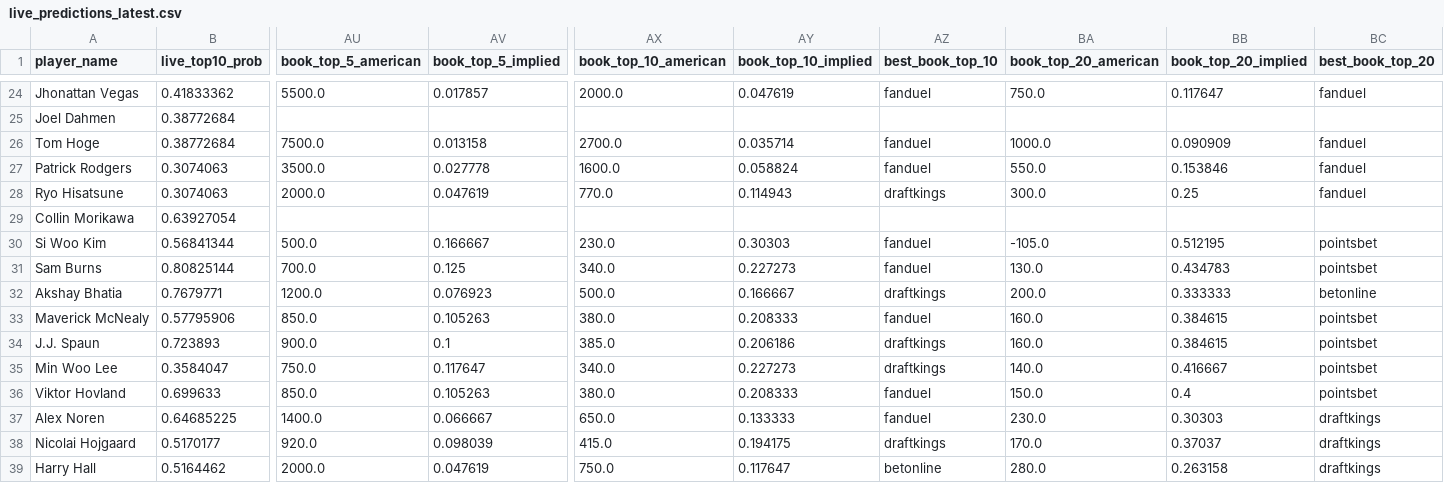
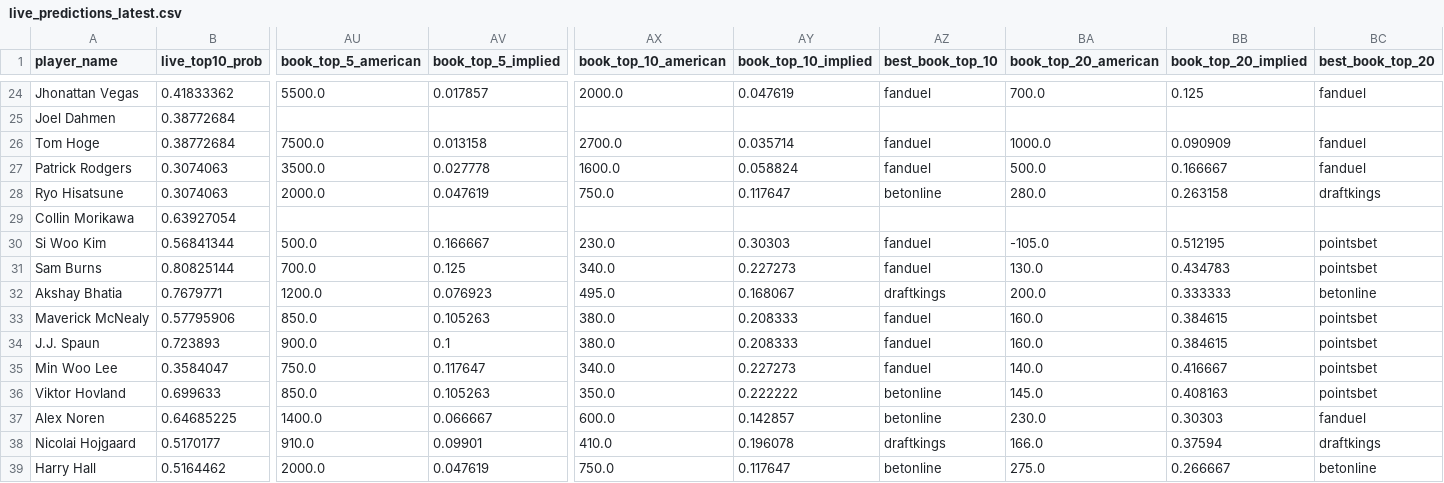
Before and after one commit to dylanjaynes/augusta-national-model, a CSV file: data/live/live_predictions_latest.csv, drawn as a sheet; only a part is shown, gaps mark what is left out; the diff covers the shown part only; the diff names each change by its address in the sheet, - before the commit and + after, or states it on an @@ line.

```diff
--- a/data/live/live_predictions_latest.csv
+++ b/data/live/live_predictions_latest.csv
-BA24 (book_top_20_american): 750.0
+BA24 (book_top_20_american): 700.0
-BB24 (book_top_20_implied): 0.117647
+BB24 (book_top_20_implied): 0.125
-BA27 (book_top_20_american): 550.0
+BA27 (book_top_20_american): 500.0
-BB27 (book_top_20_implied): 0.153846
+BB27 (book_top_20_implied): 0.166667
-AX28 (book_top_10_american): 770.0
+AX28 (book_top_10_american): 750.0
-AY28 (book_top_10_implied): 0.114943
+AY28 (book_top_10_implied): 0.117647
-AZ28 (best_book_top_10): draftkings
+AZ28 (best_book_top_10): betonline
-BA28 (book_top_20_american): 300.0
+BA28 (book_top_20_american): 280.0
-BB28 (book_top_20_implied): 0.25
+BB28 (book_top_20_implied): 0.263158
-BC28 (best_book_top_20): fanduel
+BC28 (best_book_top_20): draftkings
-AX32 (book_top_10_american): 500.0
+AX32 (book_top_10_american): 495.0
-AY32 (book_top_10_implied): 0.166667
+AY32 (book_top_10_implied): 0.168067
-AX34 (book_top_10_american): 385.0
+AX34 (book_top_10_american): 380.0
-AY34 (book_top_10_implied): 0.206186
+AY34 (book_top_10_implied): 0.208333
-AZ34:AZ35 (best_book_top_10): draftkings
+AZ34:AZ35 (best_book_top_10): fanduel
-AX36 (book_top_10_american): 380.0
+AX36 (book_top_10_american): 350.0
-AY36 (book_top_10_implied): 0.208333
+AY36 (book_top_10_implied): 0.222222
-AZ36:AZ37 (best_book_top_10): fanduel
+AZ36:AZ37 (best_book_top_10): betonline
-BA36 (book_top_20_american): 150.0
+BA36 (book_top_20_american): 145.0
-BB36 (book_top_20_implied): 0.4
+BB36 (book_top_20_implied): 0.408163
-AX37 (book_top_10_american): 650.0
+AX37 (book_top_10_american): 600.0
-AY37 (book_top_10_implied): 0.133333
+AY37 (book_top_10_implied): 0.142857
-BC37 (best_book_top_20): draftkings
+BC37 (best_book_top_20): fanduel
-AU38 (book_top_5_american): 920.0
+AU38 (book_top_5_american): 910.0
-AV38 (book_top_5_implied): 0.098039
+AV38 (book_top_5_implied): 0.09901
-AX38 (book_top_10_american): 415.0
+AX38 (book_top_10_american): 410.0
-AY38 (book_top_10_implied): 0.194175
+AY38 (book_top_10_implied): 0.196078
-BA38 (book_top_20_american): 170.0
+BA38 (book_top_20_american): 166.0
-BB38 (book_top_20_implied): 0.37037
+BB38 (book_top_20_implied): 0.37594
-BA39 (book_top_20_american): 280.0
+BA39 (book_top_20_american): 275.0
-BB39 (book_top_20_implied): 0.263158
+BB39 (book_top_20_implied): 0.266667
-BC39 (best_book_top_20): draftkings
+BC39 (best_book_top_20): betonline
```
Also changed, not shown: 99 edited cells elsewhere in this file.
